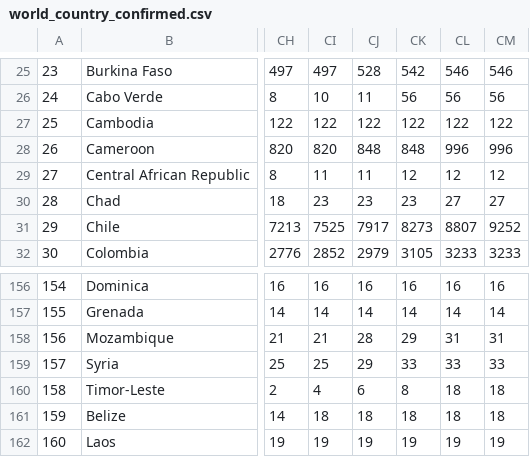
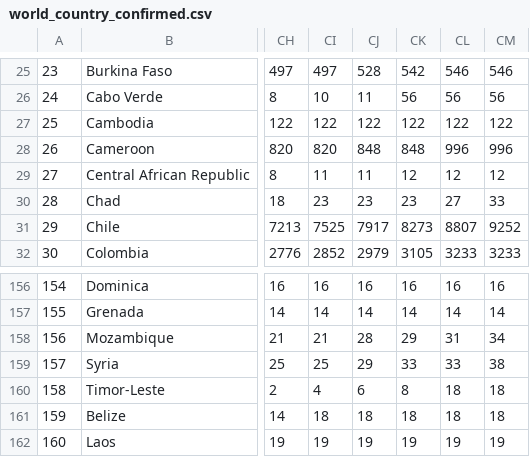
Before and after one commit to BiTLab-BaggiliTruthLab/COVID19-DATA, a CSV file: covid_19_timeseries_data/world_country_confirmed.csv, drawn as a sheet; only a part is shown, gaps mark what is left out; the diff names each change by its address in the sheet, - before the commit and + after, or states it on an @@ line.

```diff
--- a/covid_19_timeseries_data/world_country_confirmed.csv
+++ b/covid_19_timeseries_data/world_country_confirmed.csv
-CM30: 27
+CM30: 33
-CM158: 31
+CM158: 34
-CM159: 33
+CM159: 38
```
Also changed, not shown: covid_19_timeseries_data/world_country_recovered.csv.
